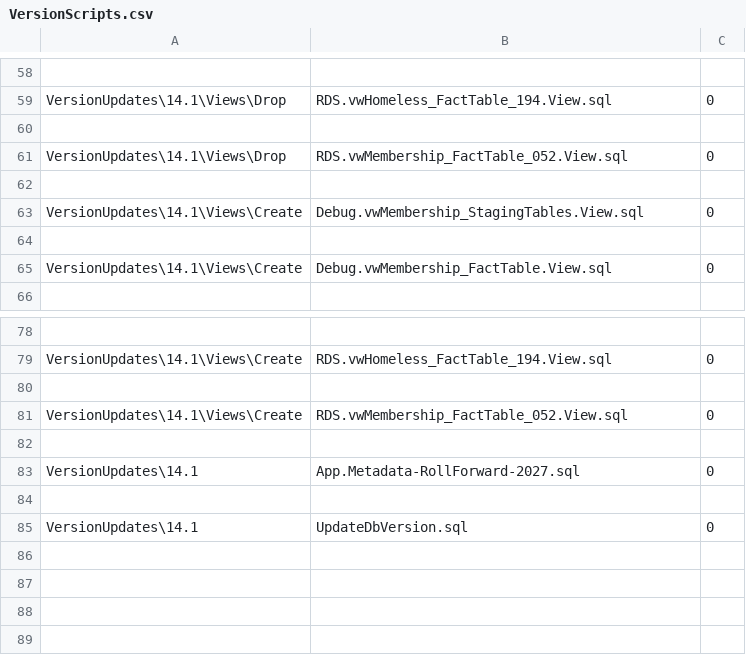
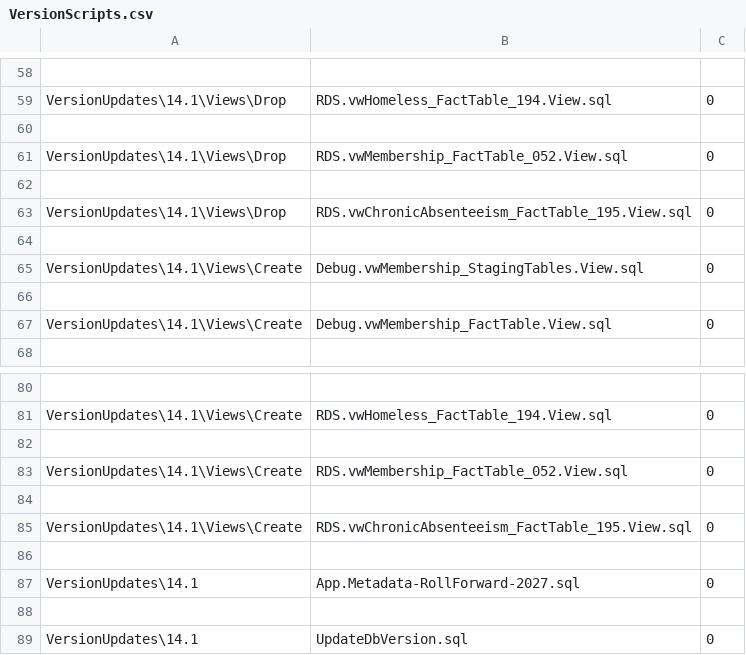
Before and after one commit to CEDS-Collaborative-Exchange/Generate, a CSV file: generate.web/DatabaseScripts/VersionUpdates/14.1/VersionScripts.csv, drawn as a sheet; only a part is shown, gaps mark what is left out; the diff names each change by its address in the sheet, - before the commit and + after, or states it on an @@ line.

```diff
--- a/generate.web/DatabaseScripts/VersionUpdates/14.1/VersionScripts.csv
+++ b/generate.web/DatabaseScripts/VersionUpdates/14.1/VersionScripts.csv
+row 63: VersionUpdates\14.1\Views\Drop | RDS.vwChronicAbsenteeism_FactTable_195.View.sql | 0
+row 64: (empty)
+row 84: (empty)
+row 85: VersionUpdates\14.1\Views\Create | RDS.vwChronicAbsenteeism_FactTable_195.View.sql | 0
```
Also changed, not shown: 3 other files.
